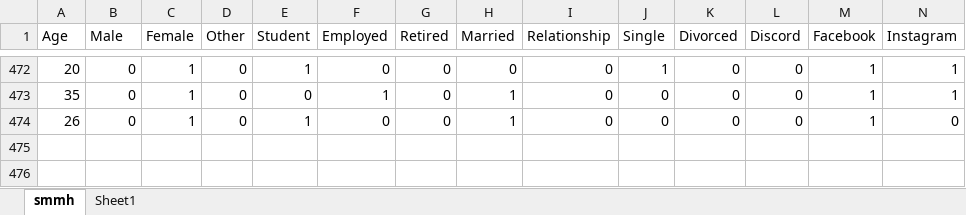
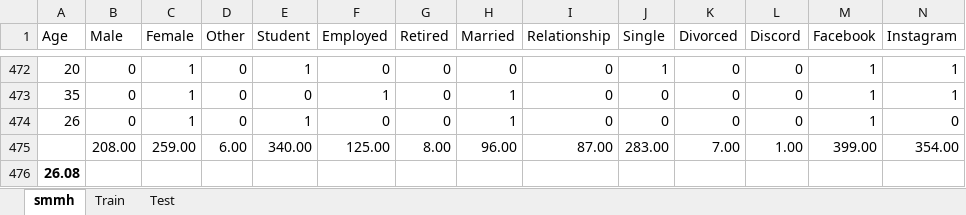
Before and after one commit to ookadeet/SocialMedia-MentalHealth, an Excel workbook: smmh transformed.xlsx, sheet smmh, drawn as a sheet; only a part is shown, gaps mark what is left out; values as stored, in another font and other column widths than the file's, no borders; table styles not drawn; rows hold the shown columns only; the diff names each change by its address in the sheet, - before the commit and + after, or states it on an @@ line.

Commit message:
Update smmh transformed.xlsx

```diff
--- a/smmh transformed.xlsx (sheet smmh)
+++ b/smmh transformed.xlsx (sheet smmh)
-sheet tab: Sheet1
+sheet tab: Train
+sheet tab: Test
+row 475:  | 208.00 | 259.00 | 6.00 | 340.00 | 125.00 | 8.00 | 96.00 | 87.00 | 283.00 | 7.00 | 1.00 | 399.00 | 354.00
+row 476: 26.08
```
Also changed, not shown: sheet Train.
